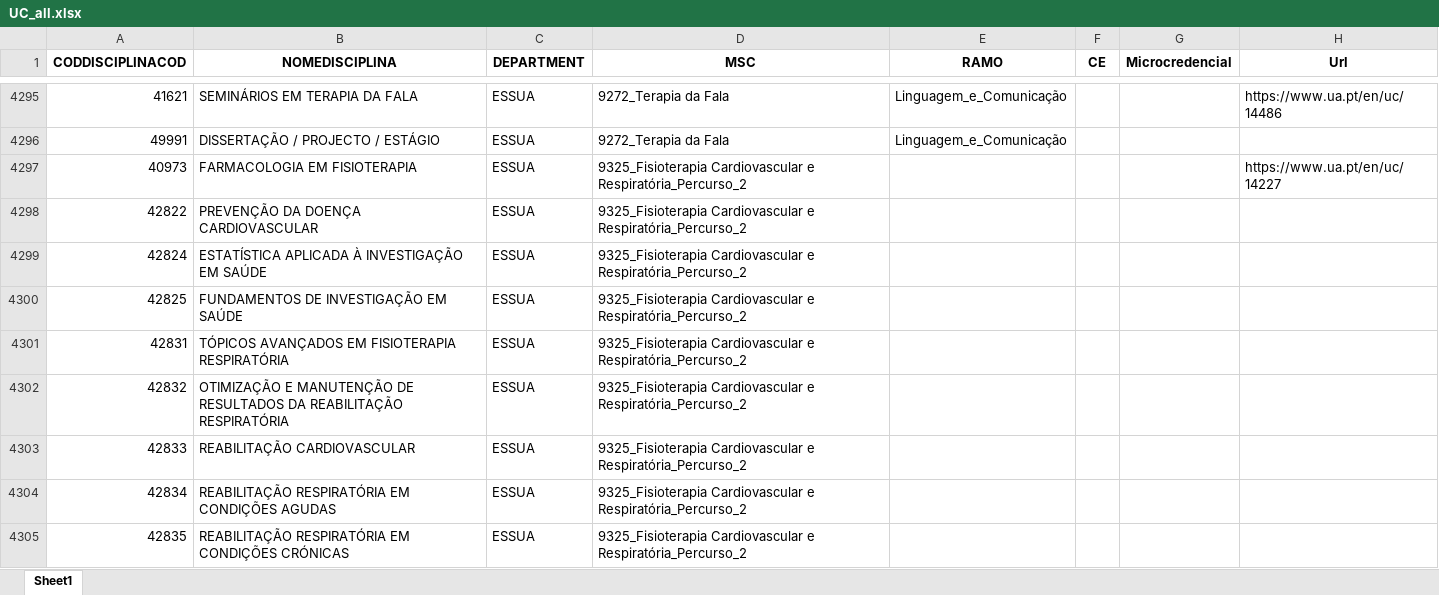
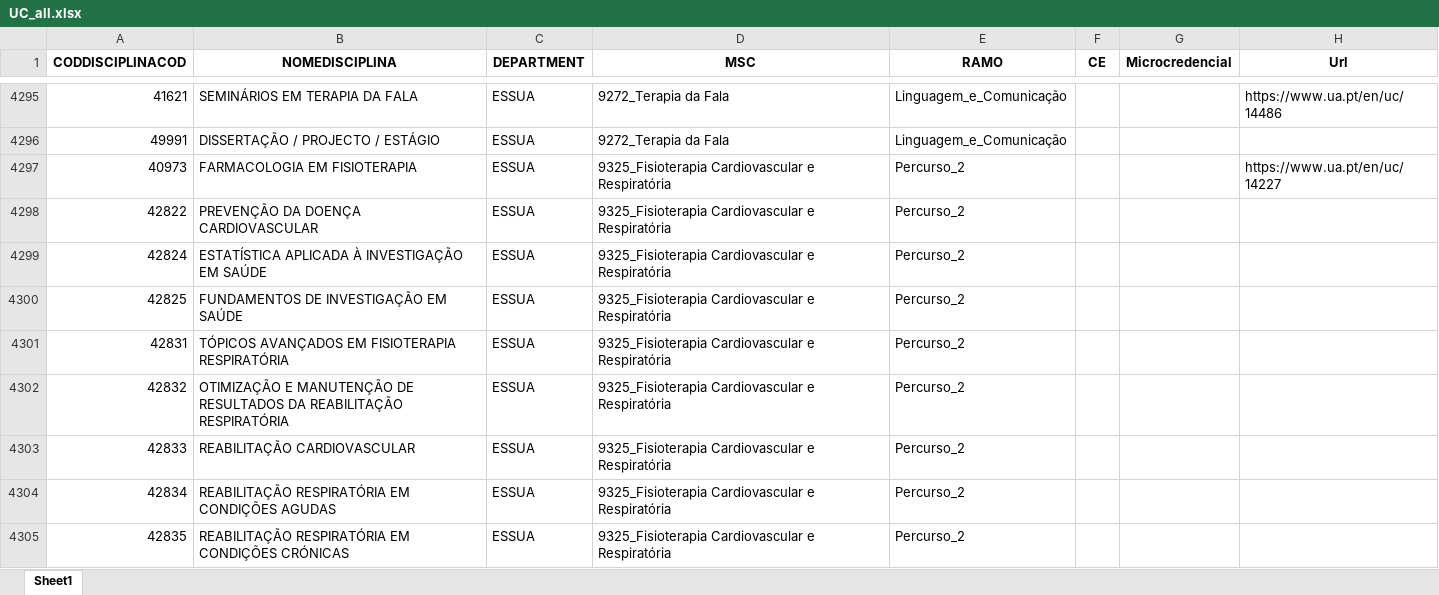
Before and after one commit to Toja-Ferreira/UACurriculumData, an Excel workbook: UC_all.xlsx, sheet Sheet1, drawn as a sheet; only a part is shown, gaps mark what is left out; values as stored, in another font and other column widths than the file's, no borders; the diff covers the shown part only; the diff names each change by its address in the sheet, - before the commit and + after, or states it on an @@ line.

Commit message:
changed main to handle percurso processing

```diff
--- a/UC_all.xlsx (sheet Sheet1)
+++ b/UC_all.xlsx (sheet Sheet1)
-D4297:D4305 (MSC): …Cardiovascular e Respiratória_Percurso_2
+D4297:D4305 (MSC): …Cardiovascular e Respiratória
-E4297:E4305 (RAMO): (empty)
+E4297:E4305 (RAMO): Percurso_2
```
Also changed, not shown: 98 edited cells elsewhere in this sheet, 1 other file.
